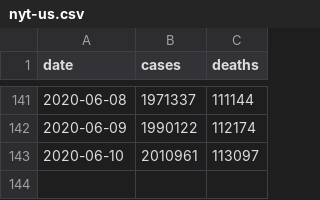
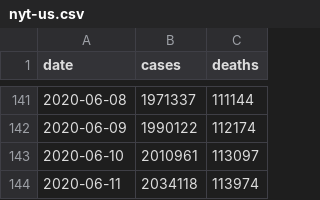
Before and after one commit to artcompiler/coronaviris, a CSV file: data/nyt-us.csv, drawn as a sheet; only a part is shown, gaps mark what is left out.

```diff
--- a/data/nyt-us.csv
+++ b/data/nyt-us.csv
@@ -143 +143,2 @@ date,cases,deaths
 2020-06-10,2010961,113097
+2020-06-11,2034118,113974
```
Also changed, not shown: data/nyt-us-states.csv, 1 other file.
